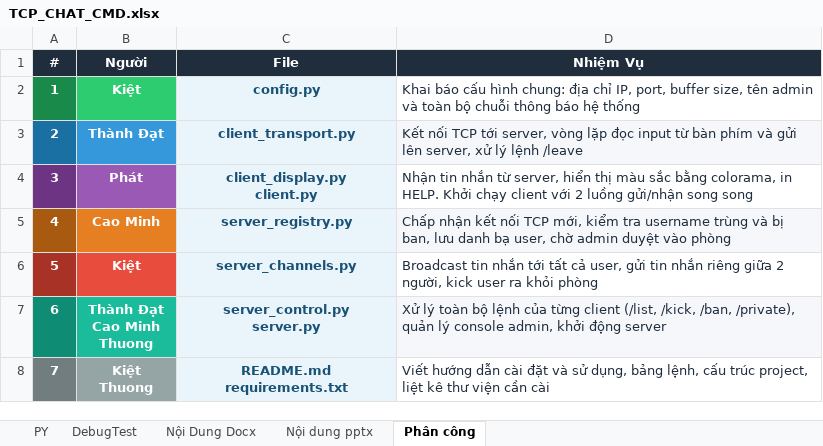
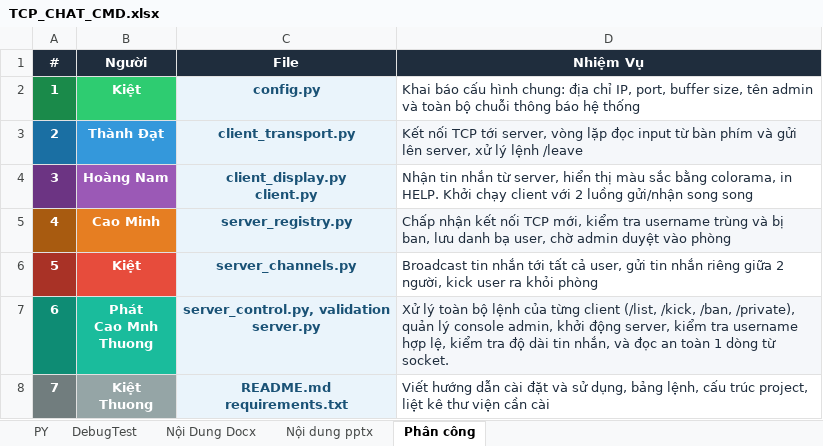
Before and after one commit to kKiet0508/UDM10_TCP_CHAT, an Excel workbook: TCP_CHAT_CMD.xlsx, sheet Phân công, drawn as a sheet; values as stored, in another font and other column widths than the file's, no borders; ↵ is a line break in a cell; the diff names each change by its address in the sheet, - before the commit and + after, or states it on an @@ line.

Commit message:
Chinh sua phan cong nhiem vu

```diff
--- a/TCP_CHAT_CMD.xlsx (sheet Phân công)
+++ b/TCP_CHAT_CMD.xlsx (sheet Phân công)
-B4 (Người): Phát
+B4 (Người): Hoàng Nam
-B7 (Người): Thành Đạt ↵ Cao Minh ↵ Thuong
+B7 (Người): Phát ↵ Cao Mnh ↵ Thuong
-C7 (File): server_control.py ↵ server.py
+C7 (File): server_control.py, validation ↵ server.py
-D7 (Nhiệm Vụ): …khởi động server
+D7 (Nhiệm Vụ): …khởi động server, kiểm tra username hợp lệ, kiểm tra độ dài tin nhắn, và đọc an toàn 1 dòng từ socket.
```
